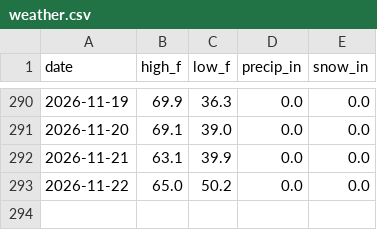
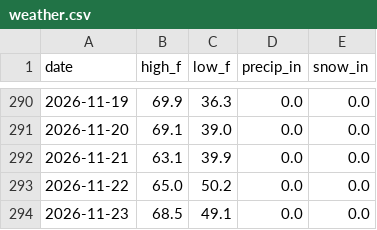
Before and after one commit to marc-stein/seasons, a CSV file: data/weather.csv, drawn as a sheet; only a part is shown, gaps mark what is left out; the diff names each change by its address in the sheet, - before the commit and + after, or states it on an @@ line.

Commit message:
Weather through 2026-11-23

```diff
--- a/data/weather.csv
+++ b/data/weather.csv
+row 294: 2026-11-23 | 68.5 | 49.1 | 0.0 | 0.0
```
